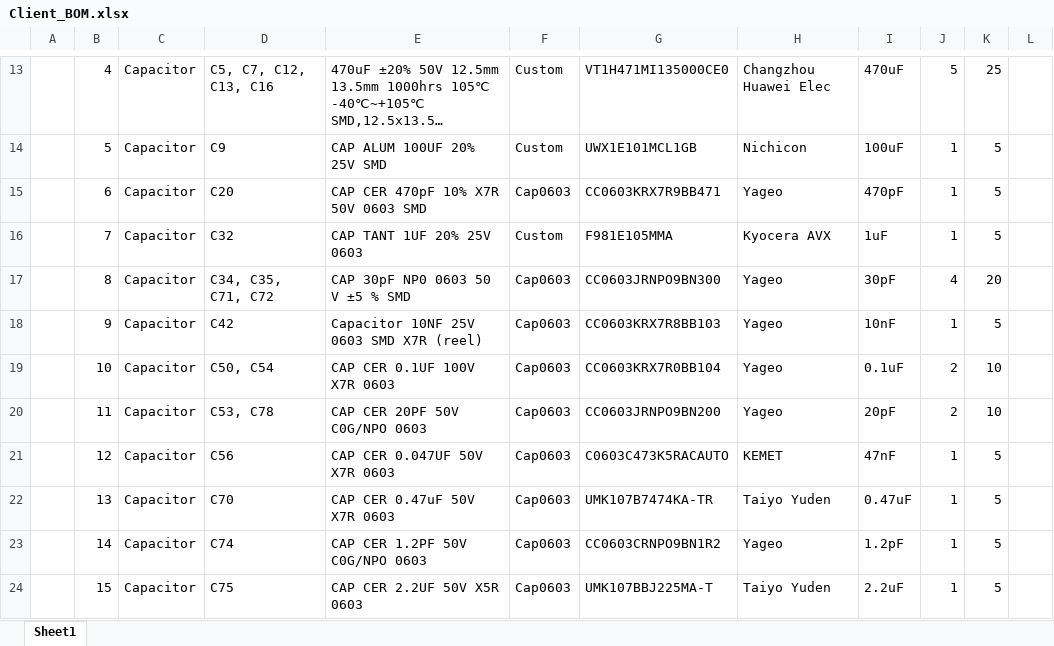
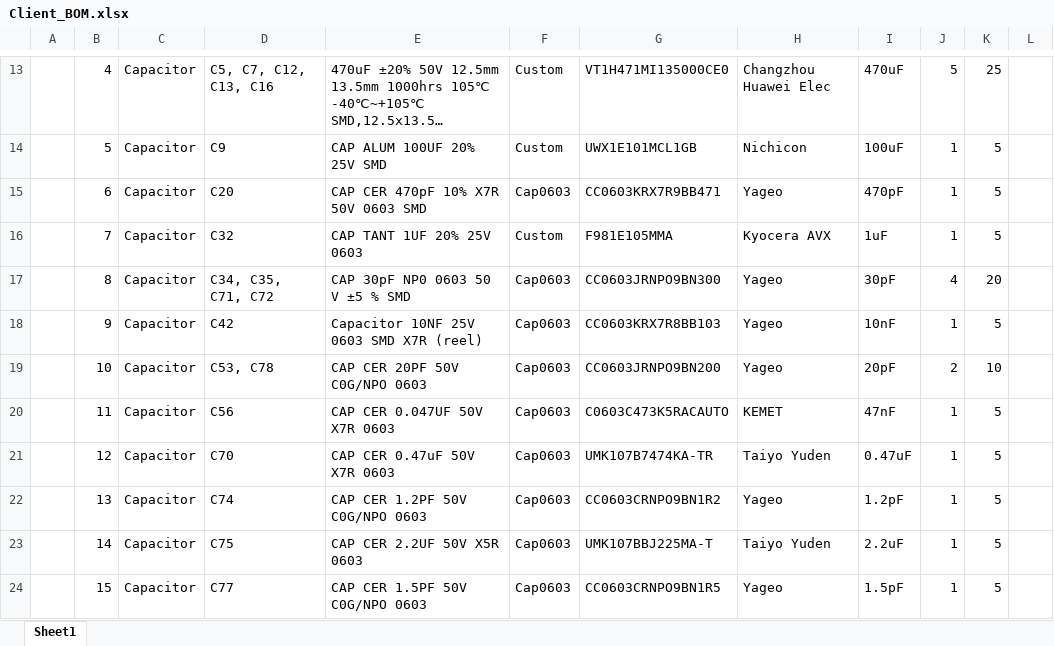
Before and after one commit to eSpark-Backup/oliverstanton-watermonitor, an Excel workbook: BOM/GTV3_Board/Client_BOM.xlsx, sheet Sheet1, drawn as a sheet; only a part is shown, gaps mark what is left out; long unchanged cells end in …; values as stored, in another font and other column widths than the file's, no cell formats; charts and pictures not drawn; the diff covers the shown part only; the diff names each change by its address in the sheet, - before the commit and + after, or states it on an @@ line.

Commit message:
Client BOM reviewed

```diff
--- a/BOM/GTV3_Board/Client_BOM.xlsx (sheet Sheet1)
+++ b/BOM/GTV3_Board/Client_BOM.xlsx (sheet Sheet1)
-D19: C50, C54
+D19: C53, C78
-E19: CAP CER 0.1UF 100V X7R 0603
+E19: CAP CER 20PF 50V C0G/NPO 0603
-G19: CC0603KRX7R0BB104
+G19: CC0603JRNPO9BN200
-I19: 0.1uF
+I19: 20pF
-D20: C53, C78
+D20: C56
-E20: CAP CER 20PF 50V C0G/NPO 0603
+E20: CAP CER 0.047UF 50V X7R 0603
-G20: CC0603JRNPO9BN200
+G20: C0603C473K5RACAUTO
-H20: Yageo
+H20: KEMET
-I20: 20pF
+I20: 47nF
-J20: 2
+J20: 1
-K20: 10
+K20: 5
-D21: C56
+D21: C70
-E21: CAP CER 0.047UF 50V X7R 0603
+E21: CAP CER 0.47uF 50V X7R 0603
-G21: C0603C473K5RACAUTO
+G21: UMK107B7474KA-TR
-H21: KEMET
+H21: Taiyo Yuden
-I21: 47nF
+I21: 0.47uF
-D22: C70
+D22: C74
-E22: CAP CER 0.47uF 50V X7R 0603
+E22: CAP CER 1.2PF 50V C0G/NPO 0603
-G22: UMK107B7474KA-TR
+G22: CC0603CRNPO9BN1R2
-H22: Taiyo Yuden
+H22: Yageo
-I22: 0.47uF
+I22: 1.2pF
-D23: C74
+D23: C75
-E23: CAP CER 1.2PF 50V C0G/NPO 0603
+E23: CAP CER 2.2UF 50V X5R 0603
-G23: CC0603CRNPO9BN1R2
+G23: UMK107BBJ225MA-T
-H23: Yageo
+H23: Taiyo Yuden
-I23: 1.2pF
+I23: 2.2uF
-D24: C75
+D24: C77
-E24: CAP CER 2.2UF 50V X5R 0603
+E24: CAP CER 1.5PF 50V C0G/NPO 0603
-G24: UMK107BBJ225MA-T
+G24: CC0603CRNPO9BN1R5
-H24: Taiyo Yuden
+H24: Yageo
-I24: 2.2uF
+I24: 1.5pF
```
Also changed, not shown: 1 removed row and 466 edited cells elsewhere in this sheet, cell formats, 1 other file.
